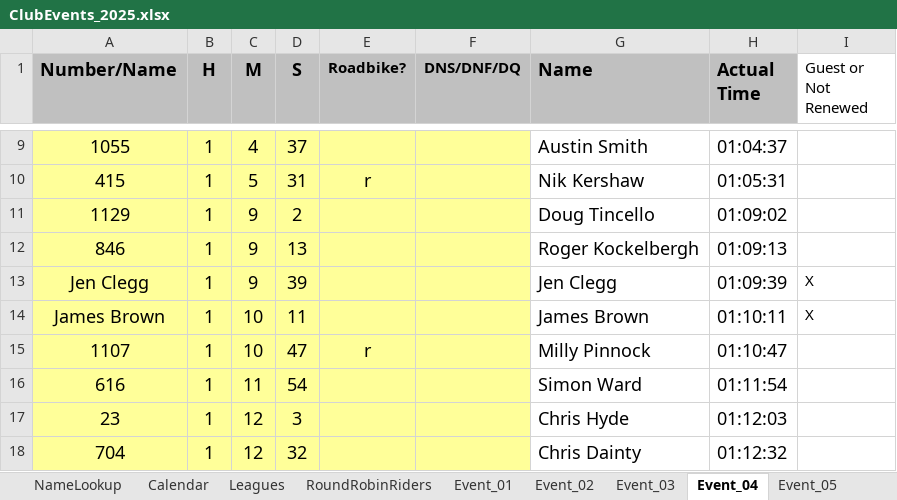
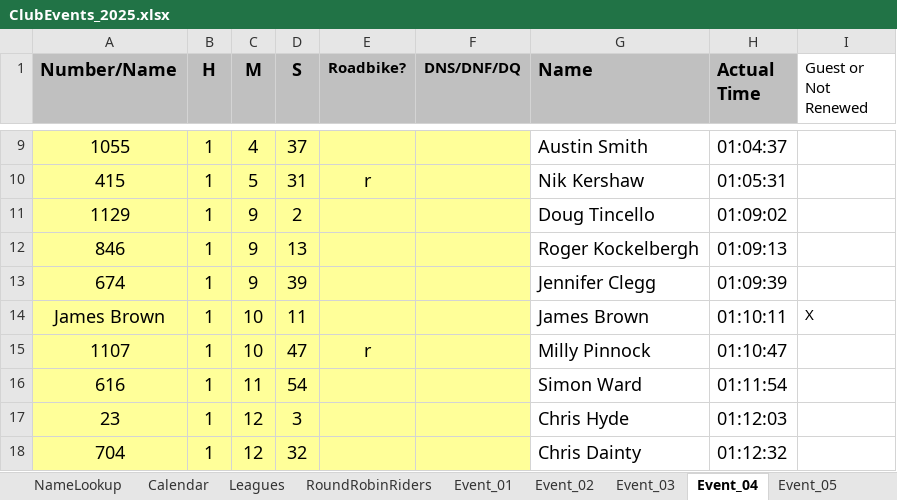
Before and after one commit to WellandValleyCC/WellandValleyCC.github.io, an Excel workbook: data/ClubEvents_2025.xlsx, sheet Event_04, drawn as a sheet; only a part is shown, gaps mark what is left out; values as stored, in another font and other column widths than the file's, no borders; conditional formats not drawn; the diff names each change by its address in the sheet, - before the commit and + after, or states it on an @@ line.

Commit message:
Converted Jen Cleg entries to use her club number
and rely on proper second-claim handling to exclude her from competitions.

```diff
--- a/data/ClubEvents_2025.xlsx (sheet Event_04)
+++ b/data/ClubEvents_2025.xlsx (sheet Event_04)
-A13 (Number/Name): Jen Clegg
+A13 (Number/Name): 674
-G13 (Name): Jen Clegg
+G13 (Name): Jennifer Clegg
-I13 (Guest or Not Renewed): X
+I13 (Guest or Not Renewed): (empty)
```
Also changed, not shown: sheet Event_11, sheet Event_18, sheet Event_02.
